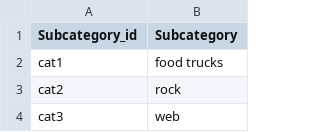
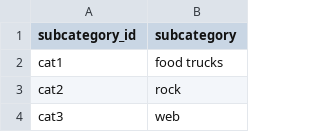
Before and after one commit to HeliosRider/Crowdfunding_ET, a CSV file: Resources/subcategory.csv, drawn as a sheet; only a part is shown.

```diff
--- a/Resources/subcategory.csv
+++ b/Resources/subcategory.csv
@@ -1,2 +1,2 @@
-Subcategory_id,Subcategory
+subcategory_id,subcategory
 cat1,food trucks
```
Also changed, not shown: 4 other files.
